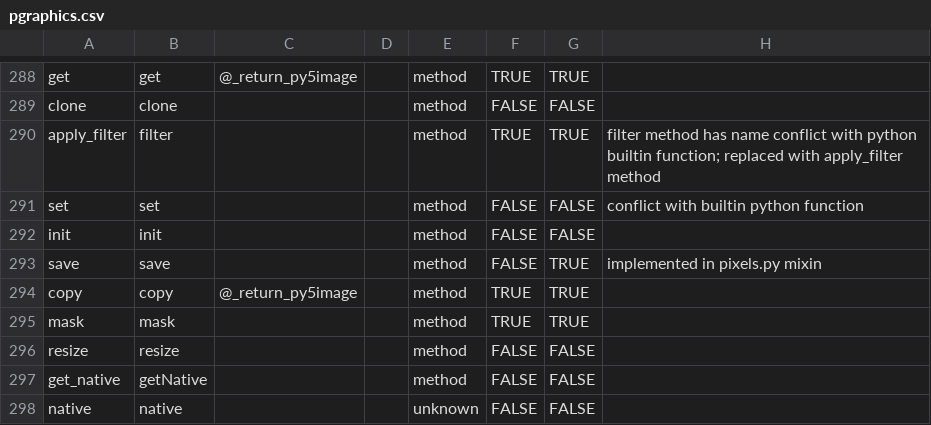
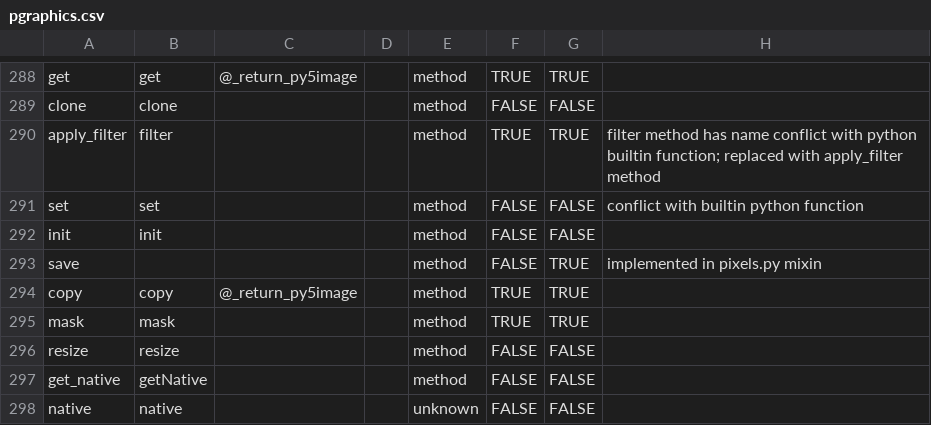
Before and after one commit to py5coding/py5generator, a CSV file: py5_resources/data/pgraphics.csv, drawn as a sheet; only a part is shown, gaps mark what is left out.

```diff
--- a/py5_resources/data/pgraphics.csv
+++ b/py5_resources/data/pgraphics.csv
@@ -292,3 +292,3 @@ set,set,,,method,FALSE,FALSE,conflict with builtin python function
 init,init,,,method,FALSE,FALSE,
-save,save,,,method,FALSE,TRUE,implemented in pixels.py mixin
+save,,,,method,FALSE,TRUE,implemented in pixels.py mixin
 copy,copy,@_return_py5image,,method,TRUE,TRUE,
```
Also changed, not shown: py5_resources/data/pimage.csv, py5_resources/data/py5applet.csv, 18 other files.
